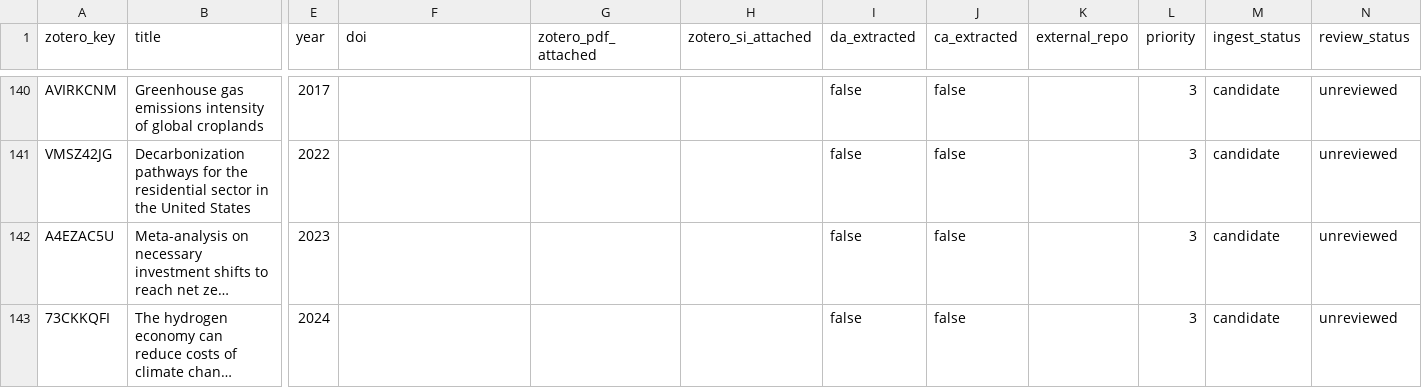
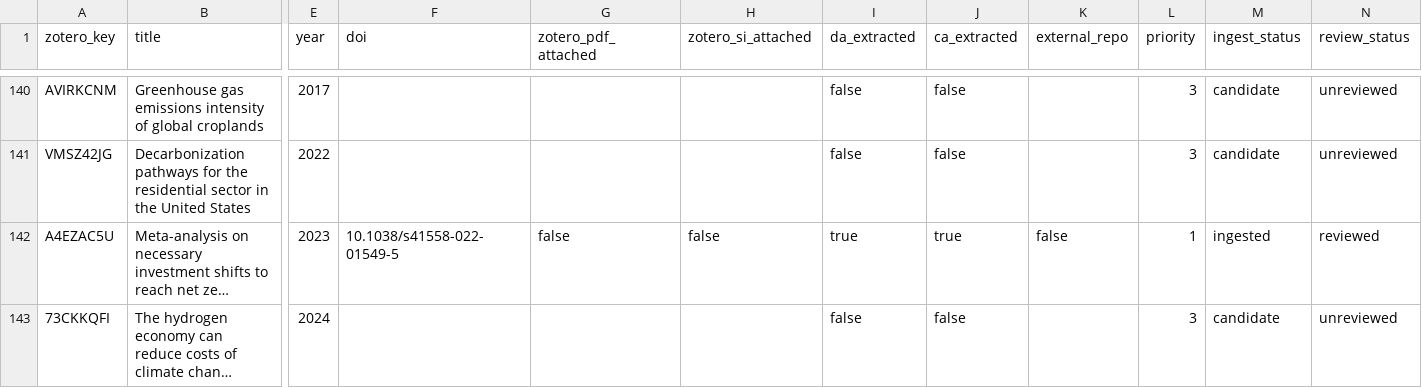
Before and after one commit to Henryutd2021/claude-obsidian, a CSV file: .raw/zotero_manifest/top_paper_lab_manifest.csv, drawn as a sheet; only a part is shown, gaps mark what is left out; long unchanged cells end in …; the diff names each change by its address in the sheet, - before the commit and + after, or states it on an @@ line.

Commit message:
wiki: auto-commit 2026-05-11 11:00

```diff
--- a/.raw/zotero_manifest/top_paper_lab_manifest.csv
+++ b/.raw/zotero_manifest/top_paper_lab_manifest.csv
-F142 (doi): (empty)
+F142 (doi): 10.1038/s41558-022-01549-5
-G142 (zotero_pdf_attached): (empty)
+G142 (zotero_pdf_attached): false
-H142 (zotero_si_attached): (empty)
+H142 (zotero_si_attached): false
-I142 (da_extracted): false
+I142 (da_extracted): true
-J142 (ca_extracted): false
+J142 (ca_extracted): true
-K142 (external_repo): (empty)
+K142 (external_repo): false
-L142 (priority): 3
+L142 (priority): 1
-M142 (ingest_status): candidate
+M142 (ingest_status): ingested
-N142 (review_status): unreviewed
+N142 (review_status): reviewed
```
